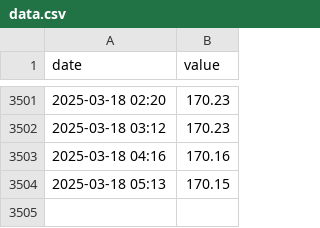
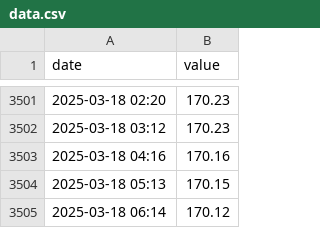
Before and after one commit to sunl888/check-electric-bill, a CSV file: docs/data.csv, drawn as a sheet; only a part is shown, gaps mark what is left out; the diff names each change by its address in the sheet, - before the commit and + after, or states it on an @@ line.

Commit message:
Update electricity bill data

```diff
--- a/docs/data.csv
+++ b/docs/data.csv
+row 3505: 2025-03-18 06:14 | 170.12
```
